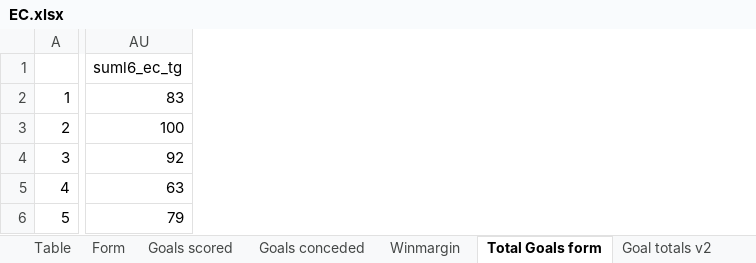
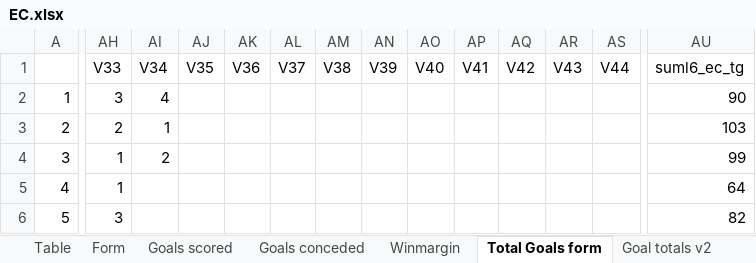
Before and after one commit to gitboyzorro5/Rsoccer, an Excel workbook: Divisions/EC.xlsx, sheet Total Goals form, drawn as a sheet; only a part is shown, gaps mark what is left out; values as stored, in another font and other column widths than the file's, no cell formats; conditional formats not drawn; the diff covers the shown part only; the diff names each change by its address in the sheet, - before the commit and + after, or states it on an @@ line.

```diff
--- a/Divisions/EC.xlsx (sheet Total Goals form)
+++ b/Divisions/EC.xlsx (sheet Total Goals form)
+column AH (V33), rows 2-6: 3 | 2 | 1 | 1 | 3
+column AI (V34), rows 2-4: 4 | 1 | 2
+column AJ (V35), empty
@@ column AK (V36) unhidden, empty @@
@@ column AL (V37) unhidden, empty @@
@@ column AM (V38) unhidden, empty @@
@@ column AN (V39) unhidden, empty @@
@@ column AO (V40) unhidden, empty @@
@@ column AP (V41) unhidden, empty @@
@@ column AQ (V42) unhidden, empty @@
@@ column AR (V43) unhidden, empty @@
@@ column AS (V44) unhidden, empty @@
-AU2 (suml6_ec_tg): 83
+AU2 (suml6_ec_tg): 90
-AU3 (suml6_ec_tg): 100
+AU3 (suml6_ec_tg): 103
-AU4 (suml6_ec_tg): 92
+AU4 (suml6_ec_tg): 99
-AU5 (suml6_ec_tg): 63
+AU5 (suml6_ec_tg): 64
-AU6 (suml6_ec_tg): 79
+AU6 (suml6_ec_tg): 82
```
Also changed, not shown: 1 added column, 3 removed columns and 122 edited cells elsewhere in this sheet, sheet OVUN, sheet Shots Analysis, sheet Goals conceded, sheet Winmargin, sheet Goals scored, sheet Table, 5 more sheets, other sheet tabs, cell formats, Divisions/E2.xlsx, Divisions/E3.xlsx, 25 other files.
